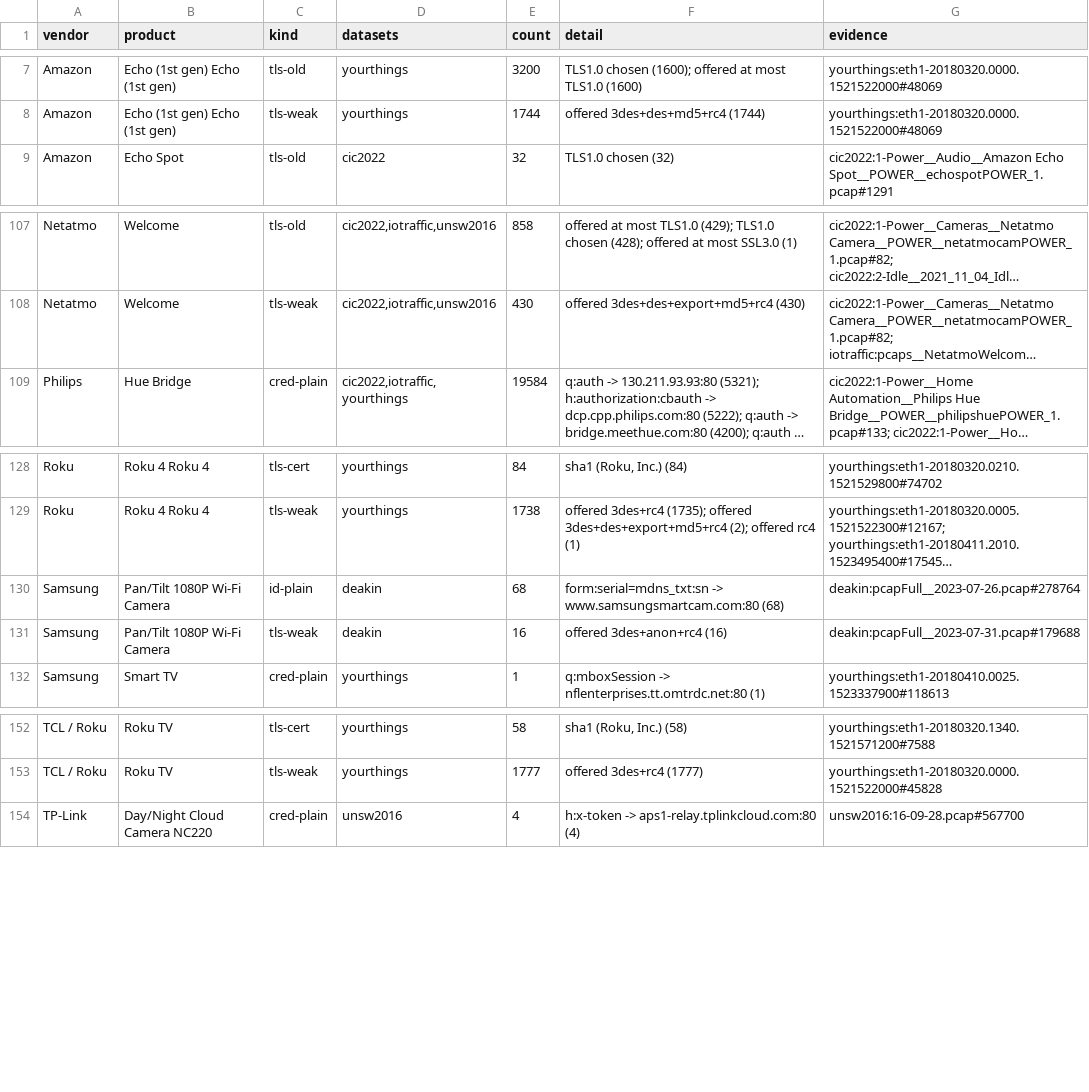
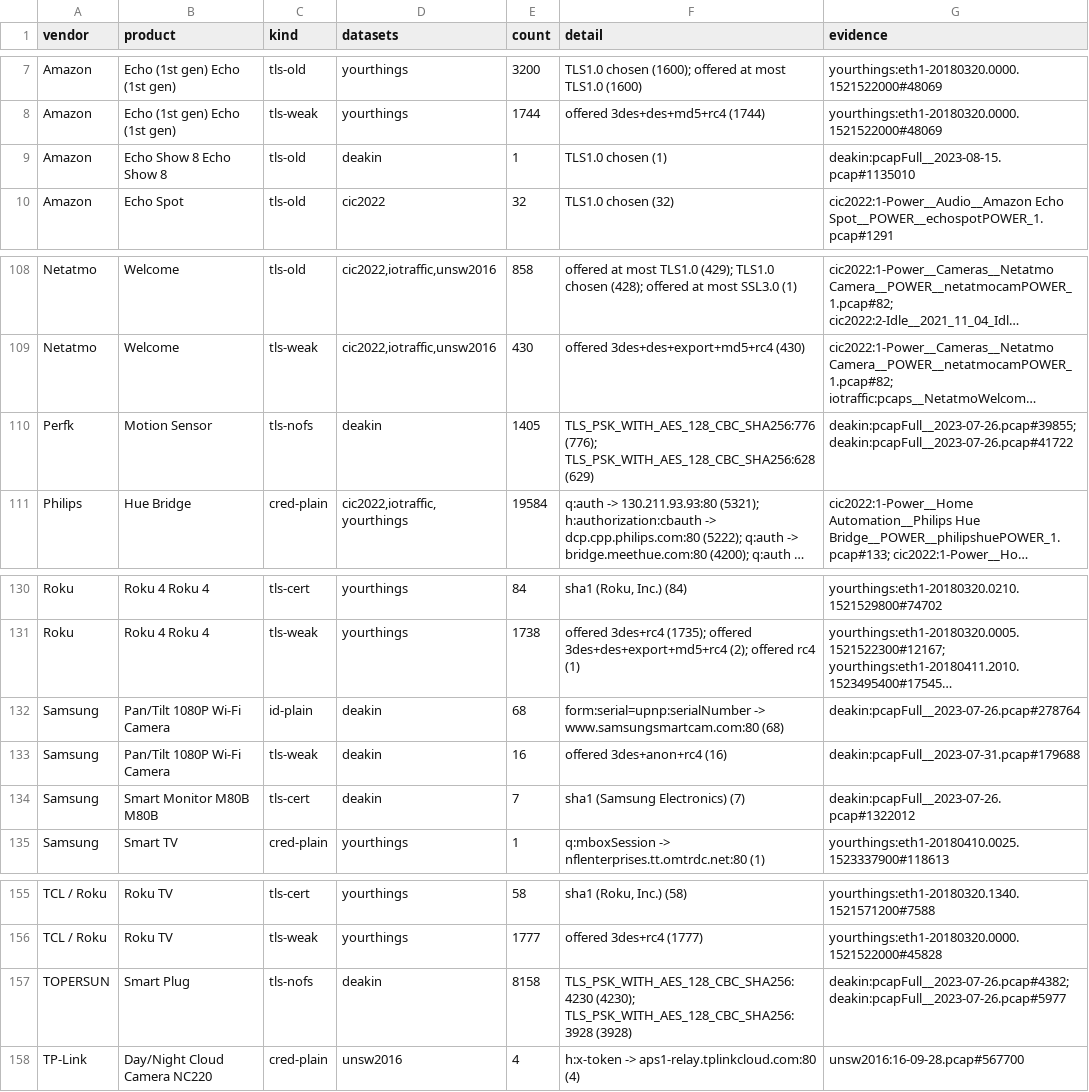
Before and after one commit to SaeYoshizaki/Quarant, a TSV file: docs/claims/sweep/candidates.tsv, drawn as a sheet; only a part is shown, gaps mark what is left out; long unchanged cells end in …; addresses are those after the commit; the diff names each change by its address in the sheet, - before the commit and + after, or states it on an @@ line.

Commit message:
Claims: Deakin re-run with server responses (4 new TLS candidates, Withings TLS 1.3 confirmed), prior work for the Roomba, Hue and Nest Mini candidates, compare-sweep updated

```diff
--- a/docs/claims/sweep/candidates.tsv
+++ b/docs/claims/sweep/candidates.tsv
+row 9: Amazon | Echo Show 8 Echo Show 8 | tls-old | deakin | 1 | TLS1.0 chosen (1) | deakin:pcapFull__2023-08-15.pcap#1135010
+row 110: Perfk | Motion Sensor | tls-nofs | deakin | 1405 | TLS_PSK_WITH_AES_128_CBC_SHA256:776 (776); TLS_PSK_WITH_AES_128_CBC_SHA256:628 (629) | deakin:pcapFull__2023-07-26.pcap#39855; deakin:pcapFull__2023-07-26.pcap#41722
-F132 (detail): form:serial=mdns_txt:sn -> www.samsungsmartcam.com:80…
+F132 (detail): form:serial=upnp:serialNumber -> www.samsungsmartcam.com:80…
+row 134: Samsung | Smart Monitor M80B M80B | tls-cert | deakin | 7 | sha1 (Samsung Electronics) (7) | deakin:pcapFull__2023-07-26.pcap#1322012
+row 157: TOPERSUN | Smart Plug | tls-nofs | deakin | 8158 | TLS_PSK_WITH_AES_128_CBC_SHA256:4230 (4230); TLS_PSK_WITH_AES_128_CBC_SHA256:3928 (3928) | deakin:pcapFull__2023-07-26.pcap#4382; deakin:pcapFull__2023-07-26.pcap#5977
```
Also changed, not shown: docs/claims/claims.tsv, docs/claims/sweep/prior-tls.tsv, 3 other files.
